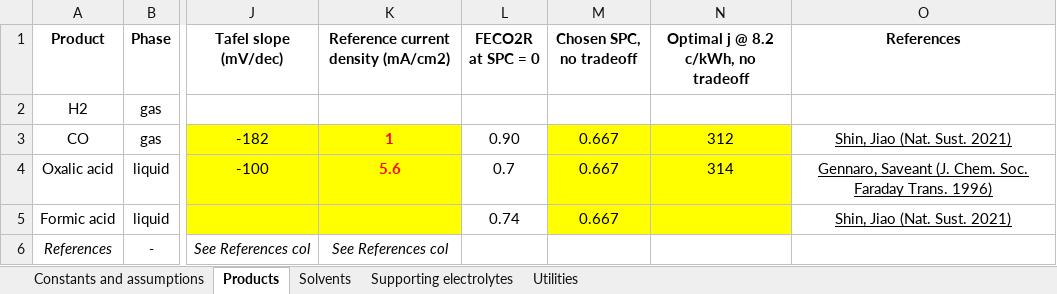
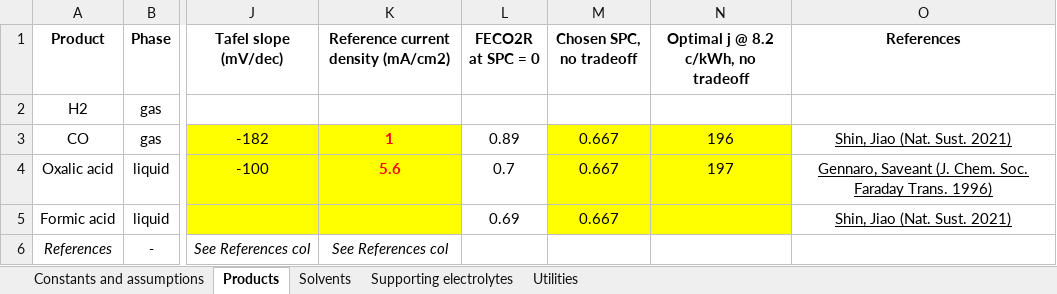
Before and after one commit to shashwatidc/co2r-non-aqueous, an Excel workbook: Supplementary Workbook.xlsx, sheet Products, drawn as a sheet; only a part is shown, gaps mark what is left out; values as stored, in another font and other column widths than the file's, no borders; table styles not drawn; the diff names each change by its address in the sheet, - before the commit and + after, or states it on an @@ line.

```diff
--- a/Supplementary Workbook.xlsx (sheet Products)
+++ b/Supplementary Workbook.xlsx (sheet Products)
-L3 (FECO2R at SPC = 0): 0.90
+L3 (FECO2R at SPC = 0): 0.89
-N3: 312
+N3: 196
-N4: 314
+N4: 197
-L5 (FECO2R at SPC = 0): 0.74
+L5 (FECO2R at SPC = 0): 0.69
```
Also changed, not shown: sheet Supporting electrolytes, sheet Solvents, sheet Constants and assumptions, 5 other files.
